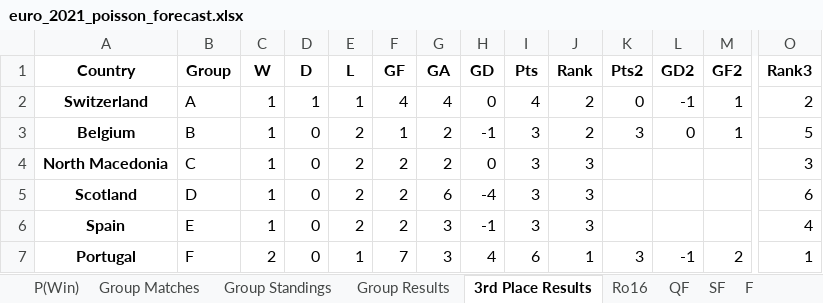
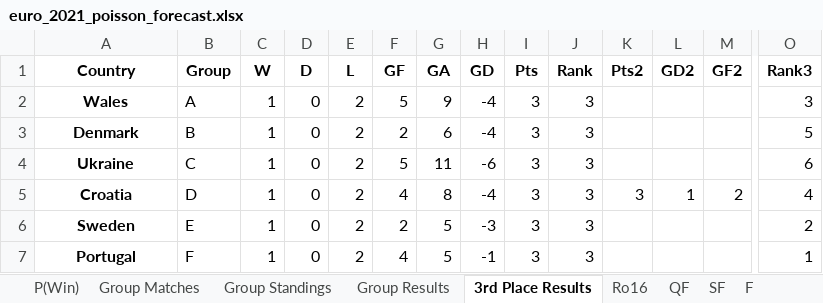
Before and after one commit to jackedison/world-cup-2022-stochastic-poisson, an Excel workbook: euro_2021_poisson_forecast.xlsx, sheet 3rd Place Results, drawn as a sheet; only a part is shown, gaps mark what is left out; values as stored, in another font and other column widths than the file's, no borders; removed rows and columns are numbered as before the commit, all else as after; rows hold the shown columns only; the diff names each change by its address in the sheet, - before the commit and + after, or states it on an @@ line.

```diff
--- a/euro_2021_poisson_forecast.xlsx (sheet 3rd Place Results)
+++ b/euro_2021_poisson_forecast.xlsx (sheet 3rd Place Results)
-row 2: Switzerland | A | 1 | 1 | 1 | 4 | 4 | 0 | 4 | 2 | 0 | -1 | 1 | 2
-row 3: Belgium | B | 1 | 0 | 2 | 1 | 2 | -1 | 3 | 2 | 3 | 0 | 1 | 5
-A2 (Country): North Macedonia
+A2 (Country): Wales
-B2 (Group): C
+B2 (Group): A
-F2 (GF): 2
+F2 (GF): 5
-G2 (GA): 2
+G2 (GA): 9
-H2 (GD): 0
+H2 (GD): -4
-A3 (Country): Scotland
+A3 (Country): Denmark
-B3 (Group): D
+B3 (Group): B
-O3 (Rank3): 6
+O3 (Rank3): 5
+row 4: Ukraine | C | 1 | 0 | 2 | 5 | 11 | -6 | 3 | 3 |  |  |  | 6
+row 5: Croatia | D | 1 | 0 | 2 | 4 | 8 | -4 | 3 | 3 | 3 | 1 | 2 | 4
-A6 (Country): Spain
+A6 (Country): Sweden
-G6:G7 (GA): 3
+G6:G7 (GA): 5
-H6 (GD): -1
+H6 (GD): -3
-O6 (Rank3): 4
+O6 (Rank3): 2
-C7 (W): 2
+C7 (W): 1
-E7 (L): 1
+E7 (L): 2
-F7 (GF): 7
+F7 (GF): 4
-H7 (GD): 4
+H7 (GD): -1
-I7 (Pts): 6
+I7 (Pts): 3
-J7 (Rank): 1
+J7 (Rank): 3
-K7 (Pts2): 3
+K7 (Pts2): (empty)
-L7 (GD2): -1
+L7 (GD2): (empty)
-M7 (GF2): 2
+M7 (GF2): (empty)
```
Also changed, not shown: sheet Group Results, sheet Group Standings, sheet P(Win), sheet Group Matches, sheet Ro16, sheet SF, 2 more sheets, 11 other files.
